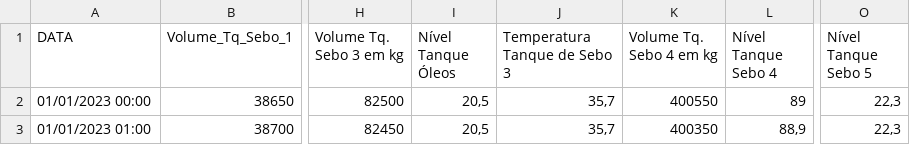
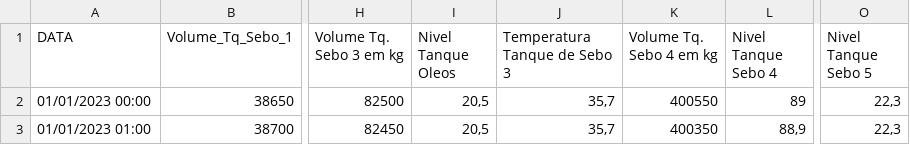
Before and after one commit to MatheusDiogo/Data_Query_Supervisorio, a CSV file: teste.csv, drawn as a sheet; only a part is shown, gaps mark what is left out; the diff names each change by its address in the sheet, - before the commit and + after, or states it on an @@ line.

Commit message:
Criando Banco de dados SQL e arquivo teste.xlsx

```diff
--- a/teste.csv
+++ b/teste.csv
-I1: Nível Tanque Óleos
+I1: Nivel Tanque Oleos
-L1: Nível Tanque Sebo 4
+L1: Nivel Tanque Sebo 4
-O1: Nível Tanque Sebo 5
+O1: Nivel Tanque Sebo 5
```
Also changed, not shown: 3 other files.
